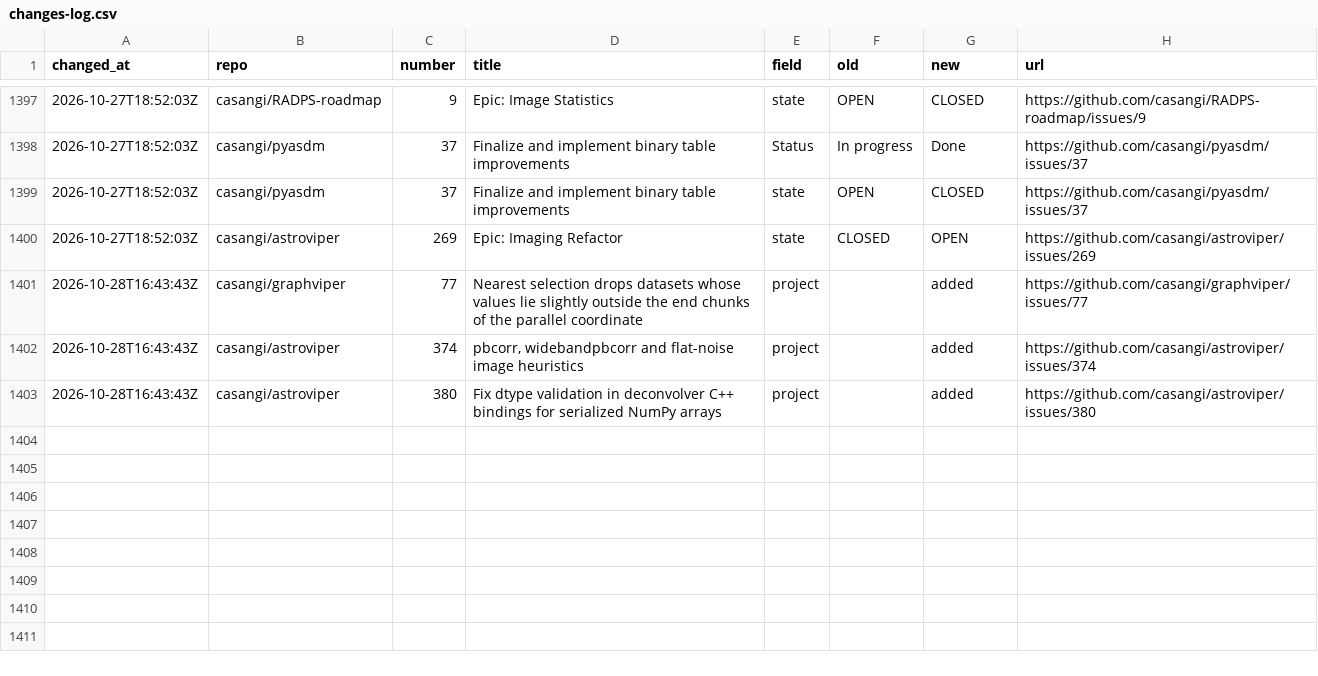
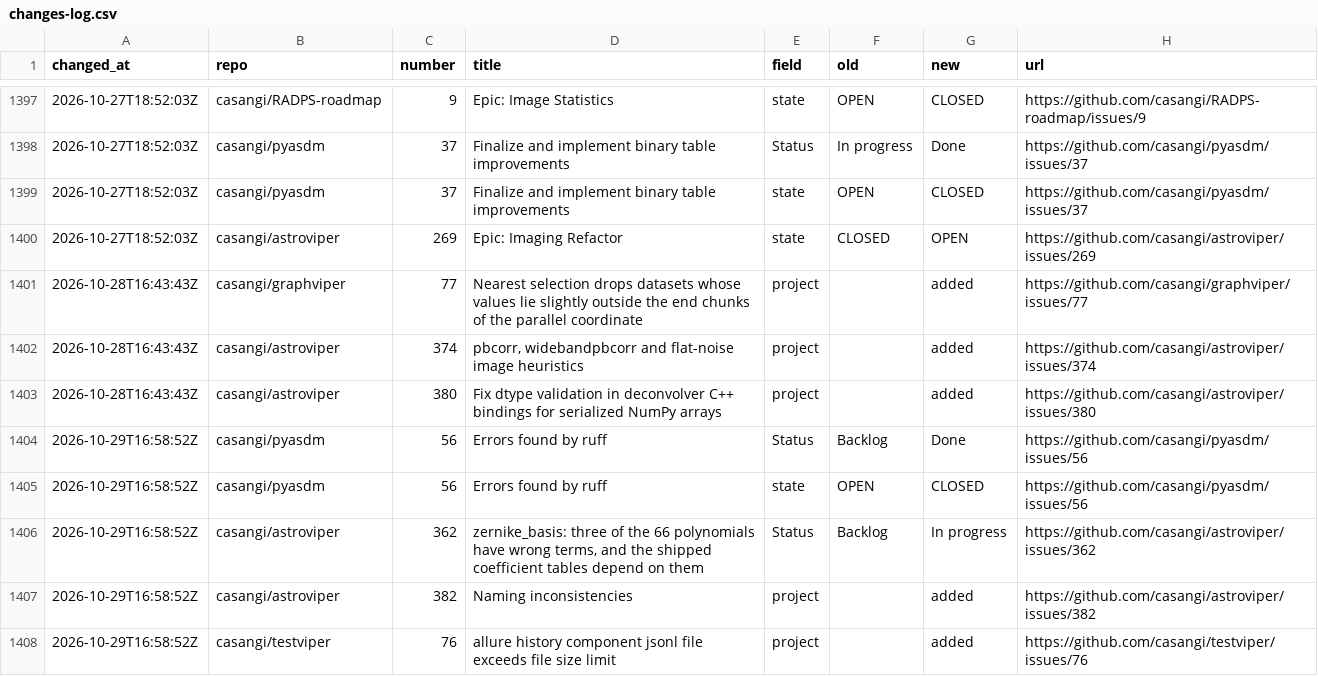
Before and after one commit to casangi/RADPS-roadmap, a CSV file: project33/changes-log.csv, drawn as a sheet; only a part is shown, gaps mark what is left out.

```diff
--- a/project33/changes-log.csv
+++ b/project33/changes-log.csv
@@ -1403 +1403,6 @@ changed_at,repo,number,title,field,old,new,url
 2026-10-28T16:43:43Z,casangi/astroviper,380,Fix dtype validation in deconvolver C++ bindings for serialized NumPy arrays,project,,added,https://github.com/casangi/astroviper/issues/380
+2026-10-29T16:58:52Z,casangi/pyasdm,56,Errors found by ruff,Status,Backlog,Done,https://github.com/casangi/pyasdm/issues/56
+2026-10-29T16:58:52Z,casangi/pyasdm,56,Errors found by ruff,state,OPEN,CLOSED,https://github.com/casangi/pyasdm/issues/56
+2026-10-29T16:58:52Z,casangi/astroviper,362,"zernike_basis: three of the 66 polynomials have wrong terms, and the shipped coefficient tables depend on them",Status,Backlog,In progress,https://github.com/casangi/astroviper/issues/362
+2026-10-29T16:58:52Z,casangi/astroviper,382,Naming inconsistencies,project,,added,https://github.com/casangi/astroviper/issues/382
+2026-10-29T16:58:52Z,casangi/testviper,76,allure history component jsonl file exceeds file size limit,project,,added,https://github.com/casangi/testviper/issues/76
```
Also changed, not shown: project33/pi/PI26.4.csv, project33/pi/no-pi.csv, 3 other files.
